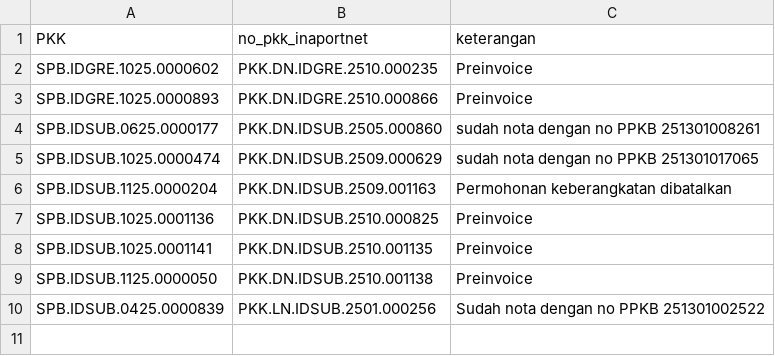
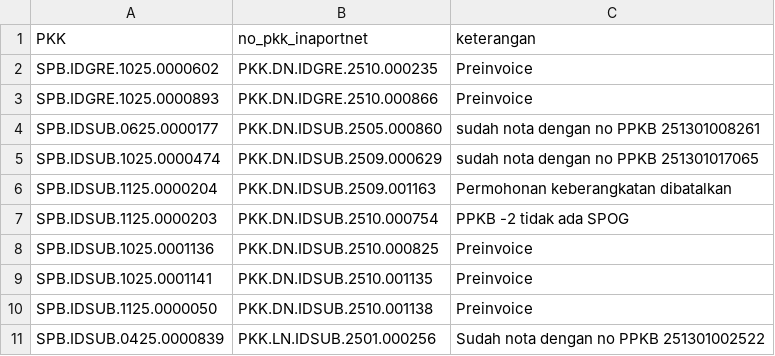
Before and after one commit to Hadi197/Outstanding, a CSV file: keterangan.csv, drawn as a sheet; the diff names each change by its address in the sheet, - before the commit and + after, or states it on an @@ line.

Commit message:
Update keterangan.csv - 2025-11-26T09:20:13.529Z

```diff
--- a/keterangan.csv
+++ b/keterangan.csv
+row 7: SPB.IDSUB.1125.0000203 | PKK.DN.IDSUB.2510.000754 | PPKB -2 tidak ada SPOG
```
